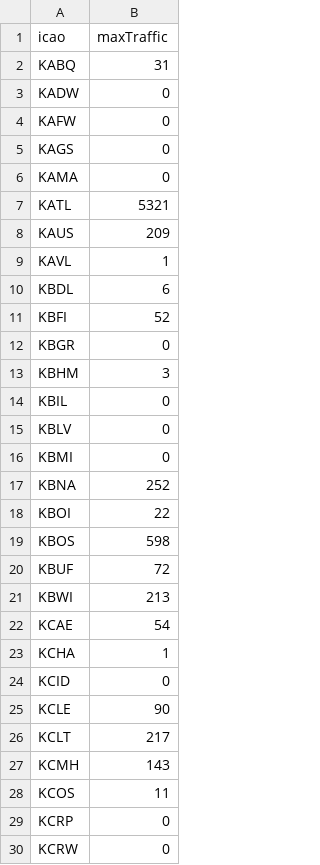
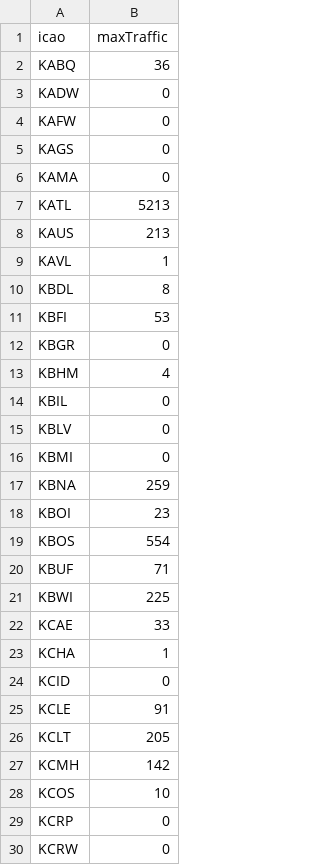
Before and after one commit to evandenmark/COVID-Flights, a CSV file: data/maxTrafficAirport_delta.csv, drawn as a sheet; only a part is shown; the diff covers the shown part only.

```diff
--- a/data/maxTrafficAirport_delta.csv
+++ b/data/maxTrafficAirport_delta.csv
@@ -1,3 +1,3 @@
 icao,maxTraffic
-KABQ,31
+KABQ,36
 KADW,0
@@ -6,9 +6,9 @@ KAGS,0
 KAMA,0
-KATL,5321
-KAUS,209
+KATL,5213
+KAUS,213
 KAVL,1
-KBDL,6
-KBFI,52
+KBDL,8
+KBFI,53
 KBGR,0
-KBHM,3
+KBHM,4
 KBIL,0
@@ -16,14 +16,14 @@ KBLV,0
 KBMI,0
-KBNA,252
-KBOI,22
-KBOS,598
-KBUF,72
-KBWI,213
-KCAE,54
+KBNA,259
+KBOI,23
+KBOS,554
+KBUF,71
+KBWI,225
+KCAE,33
 KCHA,1
 KCID,0
-KCLE,90
-KCLT,217
-KCMH,143
-KCOS,11
+KCLE,91
+KCLT,205
+KCMH,142
+KCOS,10
 KCRP,0
```
Also changed, not shown: 1 removed row and 58 edited cells elsewhere in this file, data/airports.csv, data/maxTrafficAirport_southwest.csv, 32 other files.
